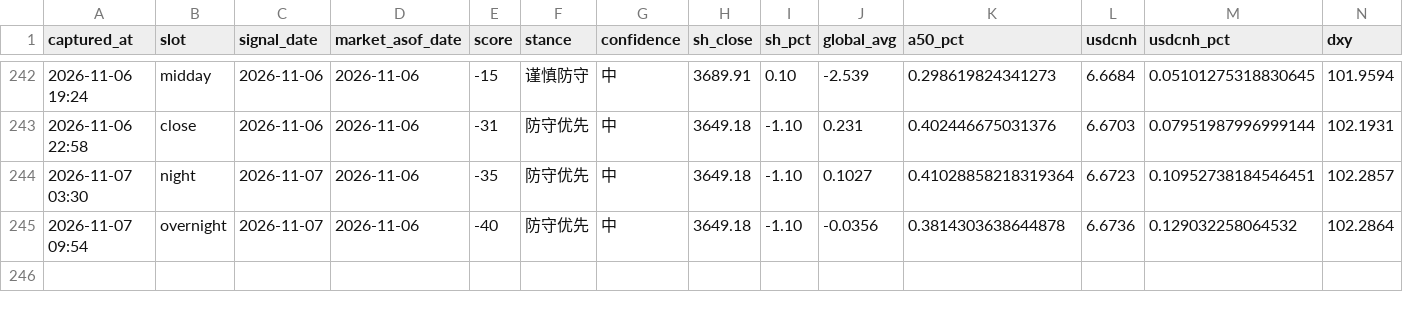
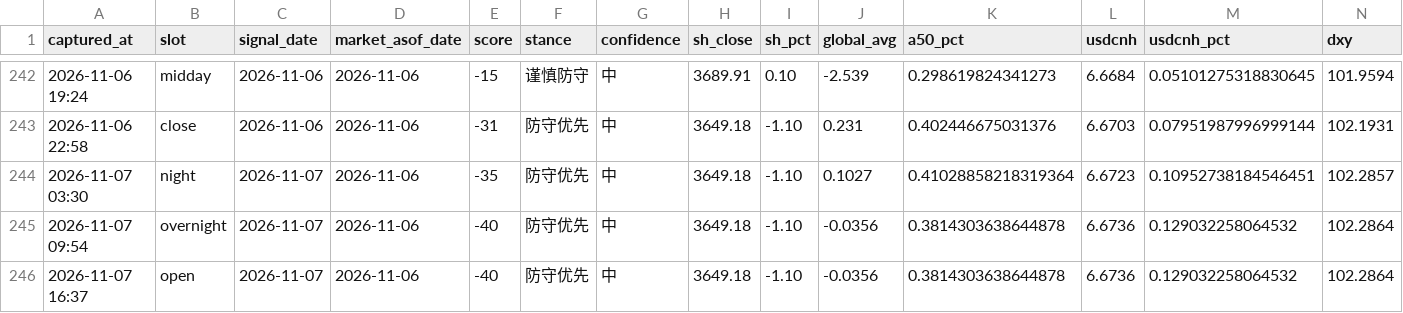
Before and after one commit to ychenfen/a-share-daily, a CSV file: data/signals/2026.csv, drawn as a sheet; only a part is shown, gaps mark what is left out; rows hold the shown columns only; the diff names each change by its address in the sheet, - before the commit and + after, or states it on an @@ line.

```diff
--- a/data/signals/2026.csv
+++ b/data/signals/2026.csv
+row 246: 2026-11-07 16:37 | open | 2026-11-07 | 2026-11-06 | -40 | 防守优先 | 中 | 3649.18 | -1.10 | -0.0356 | 0.3814303638644878 | 6.6736 | 0.129032258064532 | 102.2864
```
Also changed, not shown: 9 other files.
